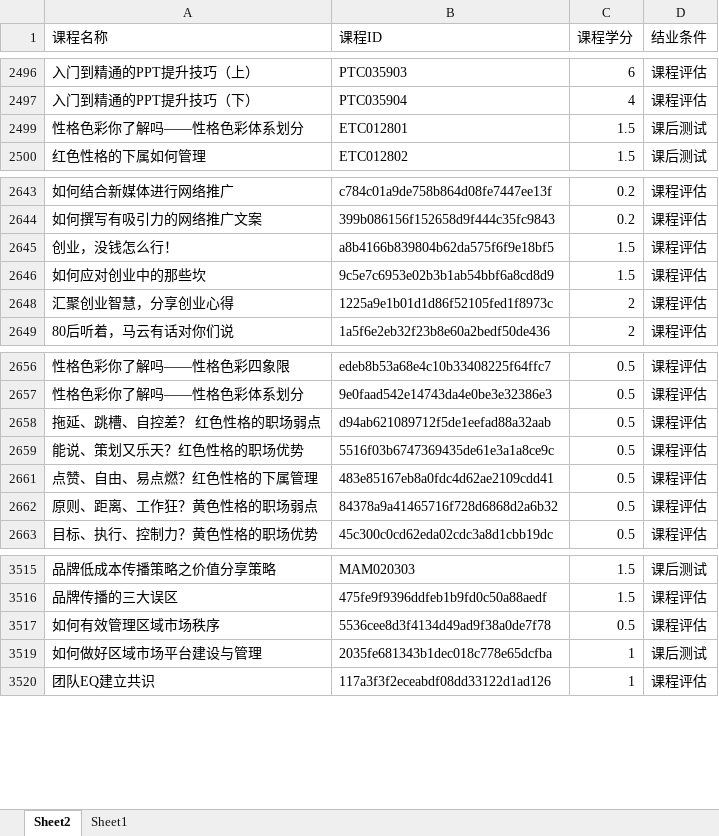
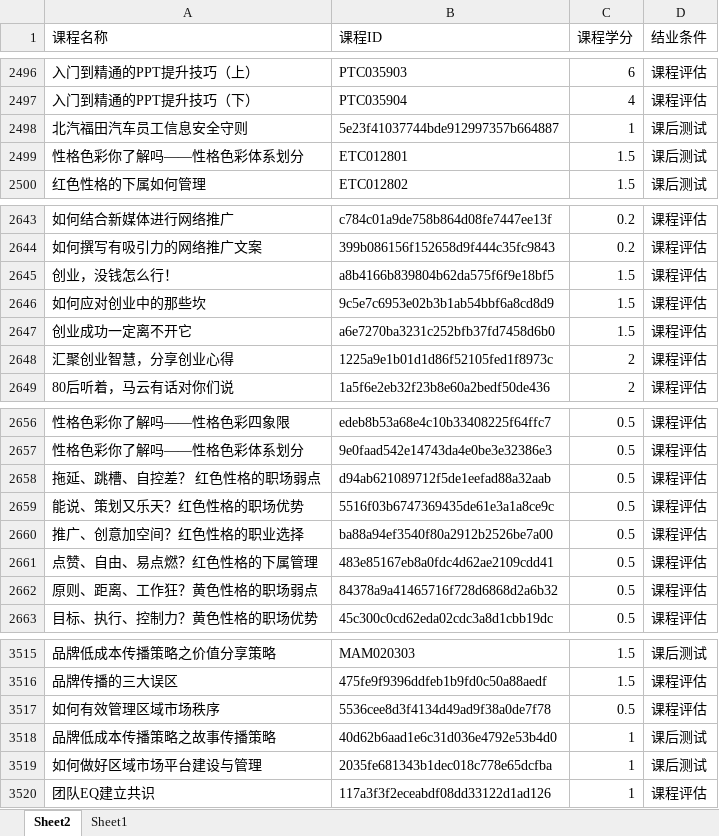
Before and after one commit to Idealisten/OneClickToLearnFotonUniversityOnlineStudyPlatform, an Excel workbook: course_data.xlsx, sheet Sheet2, drawn as a sheet; only a part is shown, gaps mark what is left out; values as stored, in another font and other column widths than the file's, no borders; table styles not drawn; the diff covers the shown part only; the diff names each change by its address in the sheet, - before the commit and + after, or states it on an @@ line.

```diff
--- a/course_data.xlsx (sheet Sheet2)
+++ b/course_data.xlsx (sheet Sheet2)
@@ row 2498 unhidden: 北汽福田汽车员工信息安全守则 | 5e23f41037744bde912997357b664887 | 1 | 课后测试 @@
@@ row 2647 unhidden: 创业成功一定离不开它 | a6e7270ba3231c252bfb37fd7458d6b0 | 1.5 | 课程评估 @@
@@ row 2660 unhidden: 推广、创意加空间？红色性格的职业选择 | ba88a94ef3540f80a2912b2526be7a00 | 0.5 | 课程评估 @@
@@ row 3518 unhidden: 品牌低成本传播策略之故事传播策略 | 40d62b6aad1e6c31d036e4792e53b4d0 | 1 | 课后测试 @@
```
Also changed, not shown: 33 hidden or unhidden rows elsewhere in this sheet, 2 other files.
